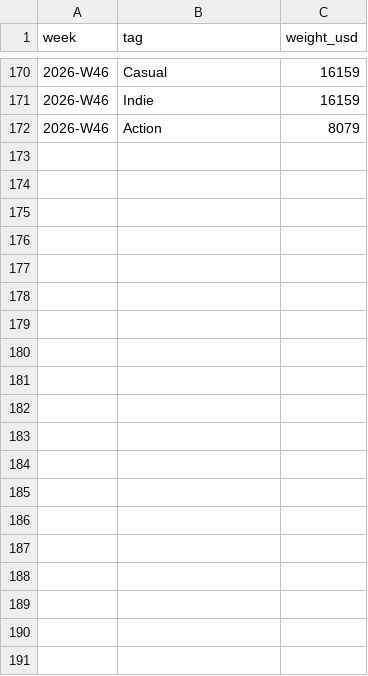
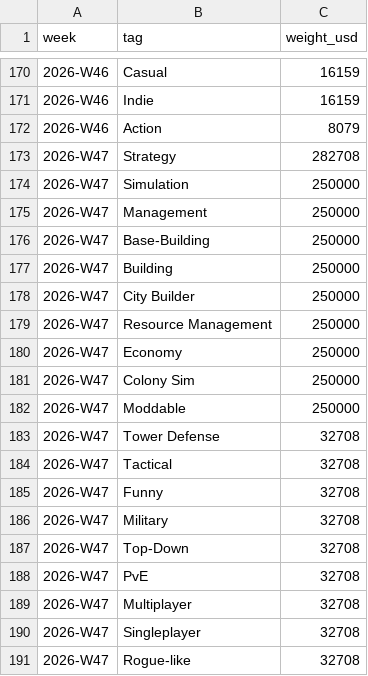
Before and after one commit to Quintussmit2020/game-trends, a CSV file: data/tag_momentum_history.csv, drawn as a sheet; only a part is shown, gaps mark what is left out.

```diff
--- a/data/tag_momentum_history.csv
+++ b/data/tag_momentum_history.csv
@@ -172 +172,20 @@ week,tag,weight_usd
 2026-W46,"Action",8079
+2026-W47,"Strategy",282708
+2026-W47,"Simulation",250000
+2026-W47,"Management",250000
+2026-W47,"Base-Building",250000
+2026-W47,"Building",250000
+2026-W47,"City Builder",250000
+2026-W47,"Resource Management",250000
+2026-W47,"Economy",250000
+2026-W47,"Colony Sim",250000
+2026-W47,"Moddable",250000
+2026-W47,"Tower Defense",32708
+2026-W47,"Tactical",32708
+2026-W47,"Funny",32708
+2026-W47,"Military",32708
+2026-W47,"Top-Down",32708
+2026-W47,"PvE",32708
+2026-W47,"Multiplayer",32708
+2026-W47,"Singleplayer",32708
+2026-W47,"Rogue-like",32708
```
Also changed, not shown: data/vn_cluster_history.csv, data/weekly_summary_history.csv.
